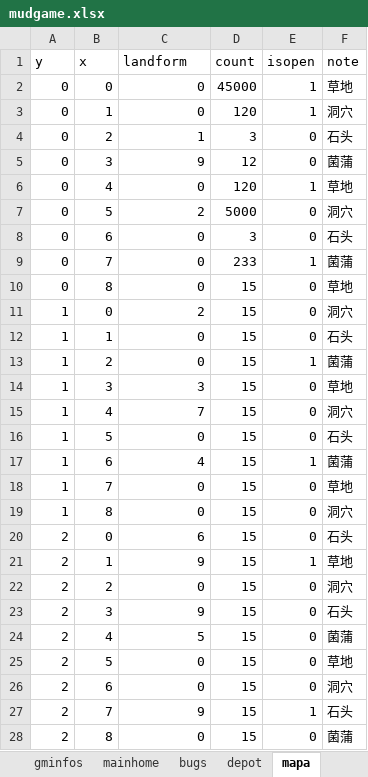
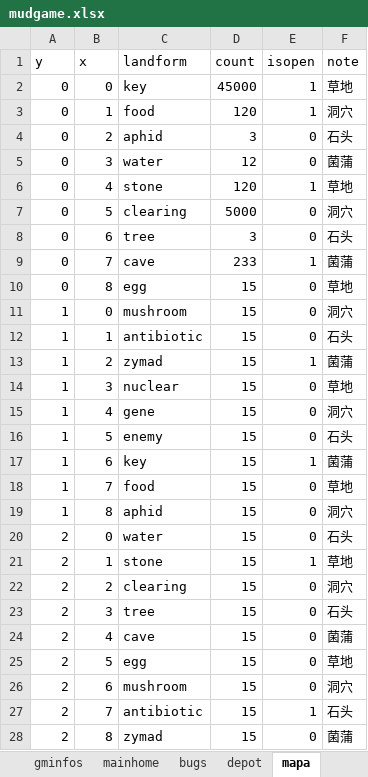
Before and after one commit to lzngame/insectgame, an Excel workbook: mudgame.xlsx, sheet mapa, drawn as a sheet; only a part is shown; values as stored, in another font and other column widths than the file's, no borders; the diff covers the shown part only; the diff names each change by its address in the sheet, - before the commit and + after, or states it on an @@ line.

```diff
--- a/mudgame.xlsx (sheet mapa)
+++ b/mudgame.xlsx (sheet mapa)
-C2 (landform): 0
+C2 (landform): key
-C3 (landform): 0
+C3 (landform): food
-C4 (landform): 1
+C4 (landform): aphid
-C5 (landform): 9
+C5 (landform): water
-C6 (landform): 0
+C6 (landform): stone
-C7 (landform): 2
+C7 (landform): clearing
-C8 (landform): 0
+C8 (landform): tree
-C9 (landform): 0
+C9 (landform): cave
-C10 (landform): 0
+C10 (landform): egg
-C11 (landform): 2
+C11 (landform): mushroom
-C12 (landform): 0
+C12 (landform): antibiotic
-C13 (landform): 0
+C13 (landform): zymad
-C14 (landform): 3
+C14 (landform): nuclear
-C15 (landform): 7
+C15 (landform): gene
-C16 (landform): 0
+C16 (landform): enemy
-C17 (landform): 4
+C17 (landform): key
-C18 (landform): 0
+C18 (landform): food
-C19 (landform): 0
+C19 (landform): aphid
-C20 (landform): 6
+C20 (landform): water
-C21 (landform): 9
+C21 (landform): stone
-C22 (landform): 0
+C22 (landform): clearing
-C23 (landform): 9
+C23 (landform): tree
-C24 (landform): 5
+C24 (landform): cave
-C25 (landform): 0
+C25 (landform): egg
-C26 (landform): 0
+C26 (landform): mushroom
-C27 (landform): 9
+C27 (landform): antibiotic
-C28 (landform): 0
+C28 (landform): zymad
```
Also changed, not shown: 36 edited cells elsewhere in this sheet, sheet titleconfig, other sheet tabs, 13 other files.
